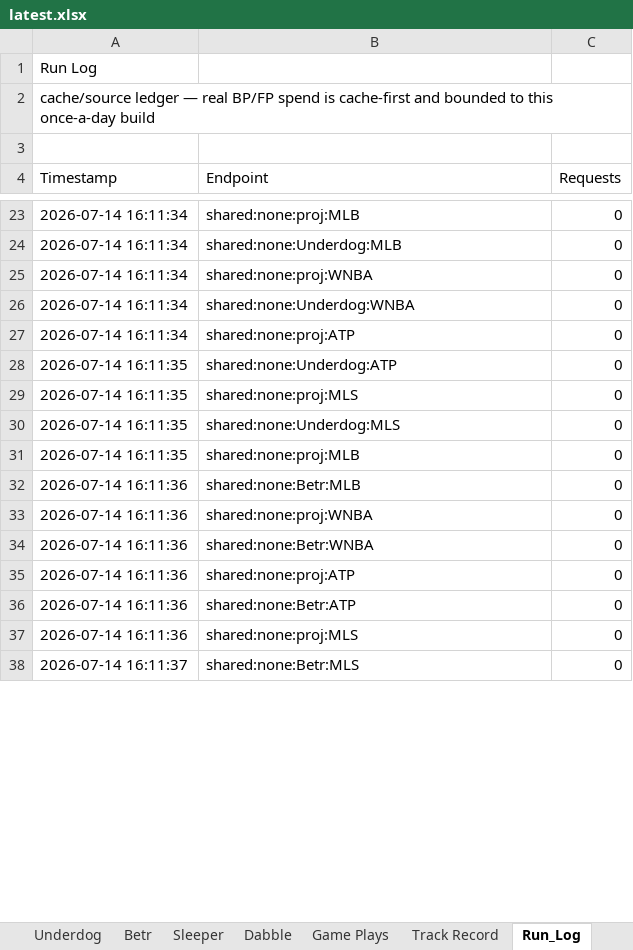
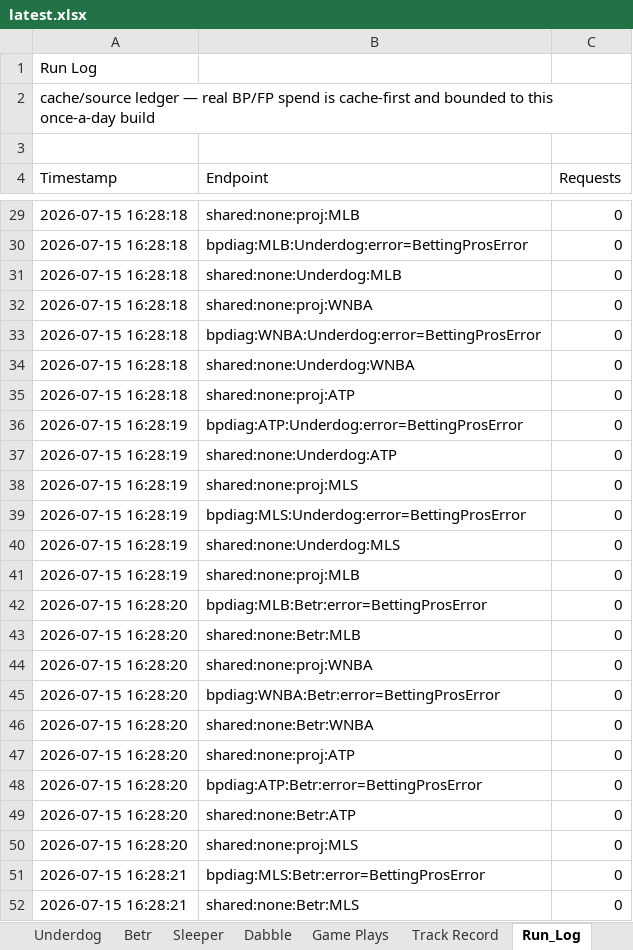
Before and after one commit to EdgeCash/OneSourceProjections, an Excel workbook: sports_wagering_pipeline/data/output/latest.xlsx, sheet Run_Log, drawn as a sheet; only a part is shown, gaps mark what is left out; values as stored, in another font and other column widths than the file's, no cell formats; addresses are those after the commit; the diff covers the shown part only; the diff names each change by its address in the sheet, - before the commit and + after, or states it on an @@ line.

```diff
--- a/sports_wagering_pipeline/data/output/latest.xlsx (sheet Run_Log)
+++ b/sports_wagering_pipeline/data/output/latest.xlsx (sheet Run_Log)
-A29 (Timestamp): 2026-07-14 16:11:34
+A29 (Timestamp): 2026-07-15 16:28:18
+row 30: 2026-07-15 16:28:18 | bpdiag:MLB:Underdog:error=BettingProsError | 0
-A31:A32 (Timestamp): 2026-07-14 16:11:34
+A31:A32 (Timestamp): 2026-07-15 16:28:18
+row 33: 2026-07-15 16:28:18 | bpdiag:WNBA:Underdog:error=BettingProsError | 0
-A34:A35 (Timestamp): 2026-07-14 16:11:34
+A34:A35 (Timestamp): 2026-07-15 16:28:18
+row 36: 2026-07-15 16:28:19 | bpdiag:ATP:Underdog:error=BettingProsError | 0
-A37:A38 (Timestamp): 2026-07-14 16:11:35
+A37:A38 (Timestamp): 2026-07-15 16:28:19
+row 39: 2026-07-15 16:28:19 | bpdiag:MLS:Underdog:error=BettingProsError | 0
-A40:A41 (Timestamp): 2026-07-14 16:11:35
+A40:A41 (Timestamp): 2026-07-15 16:28:19
+row 42: 2026-07-15 16:28:20 | bpdiag:MLB:Betr:error=BettingProsError | 0
-A43:A44 (Timestamp): 2026-07-14 16:11:36
+A43:A44 (Timestamp): 2026-07-15 16:28:20
+row 45: 2026-07-15 16:28:20 | bpdiag:WNBA:Betr:error=BettingProsError | 0
-A46:A47 (Timestamp): 2026-07-14 16:11:36
+A46:A47 (Timestamp): 2026-07-15 16:28:20
+row 48: 2026-07-15 16:28:20 | bpdiag:ATP:Betr:error=BettingProsError | 0
-A49:A50 (Timestamp): 2026-07-14 16:11:36
+A49:A50 (Timestamp): 2026-07-15 16:28:20
+row 51: 2026-07-15 16:28:21 | bpdiag:MLS:Betr:error=BettingProsError | 0
-A52 (Timestamp): 2026-07-14 16:11:37
+A52 (Timestamp): 2026-07-15 16:28:21
```
Also changed, not shown: 14 added rows and 34 edited cells elsewhere in this sheet, sheet Game Plays, sheet Summary, cell formats, 13 other files.
